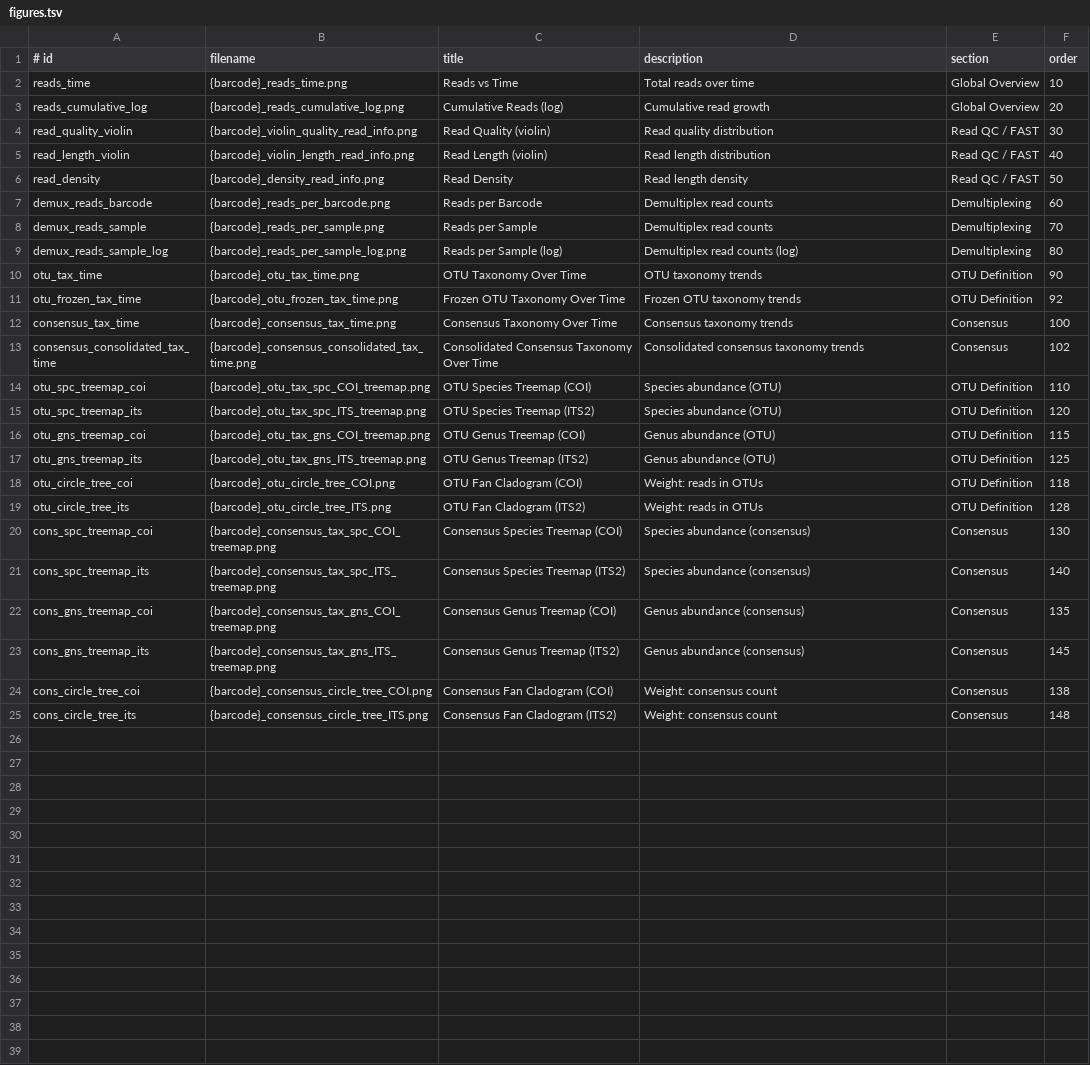
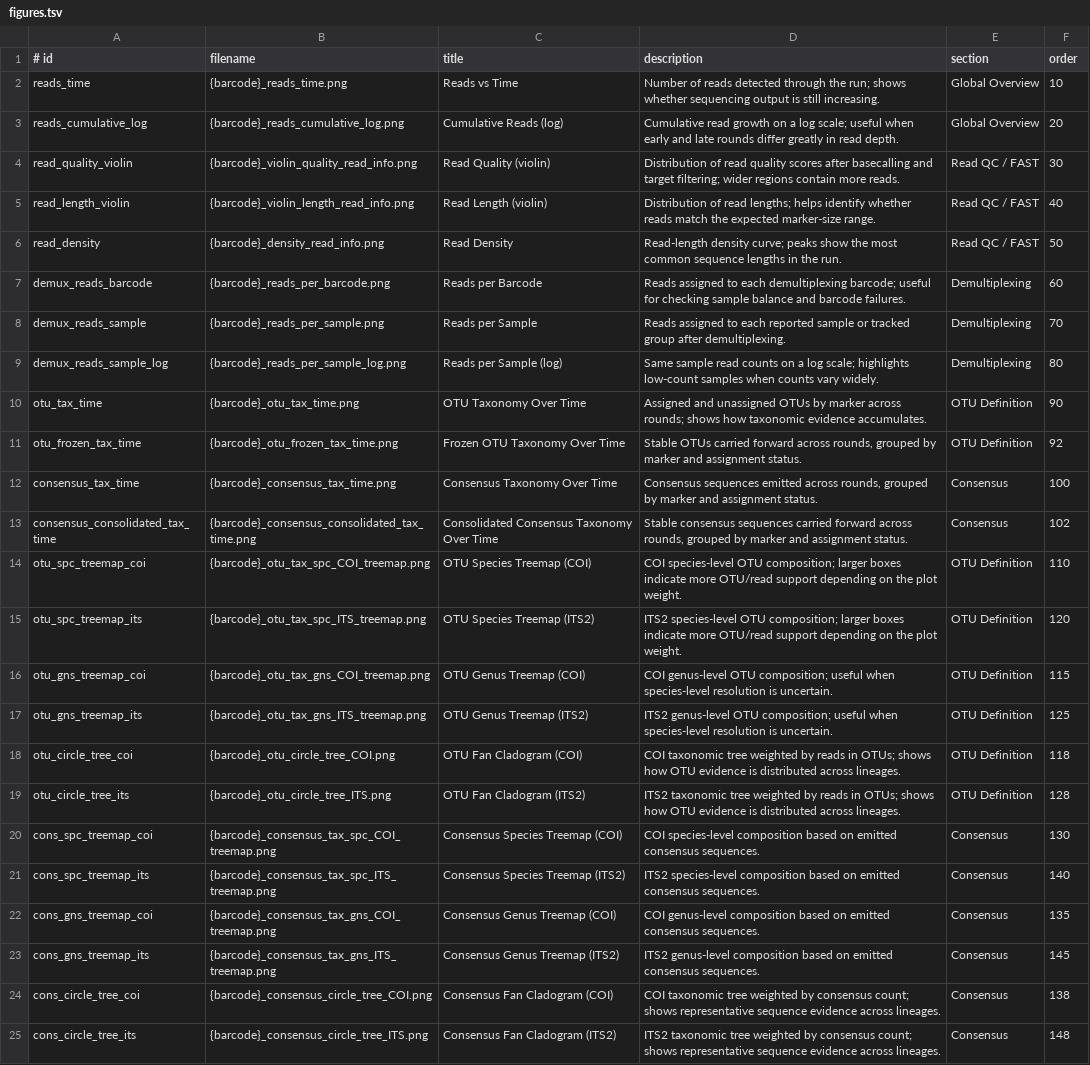
Before and after one commit to funcomicscnb-cpu/RTBioScan, a TSV file: assets/report/figures.tsv, drawn as a sheet; the diff names each change by its address in the sheet, - before the commit and + after, or states it on an @@ line.

```diff
--- a/assets/report/figures.tsv
+++ b/assets/report/figures.tsv
-D2 (description): Total reads over time
+D2 (description): Number of reads detected through the run; shows whether sequencing output is still increasing.
-D3 (description): …read growth
+D3 (description): …read growth on a log scale; useful when early and late rounds differ greatly in read depth.
-D4 (description): Read quality distribution
+D4 (description): Distribution of read quality scores after basecalling and target filtering; wider regions contain more reads.
-D5 (description): Read length distribution
+D5 (description): Distribution of read lengths; helps identify whether reads match the expected marker-size range.
-D6 (description): Read length density
+D6 (description): Read-length density curve; peaks show the most common sequence lengths in the run.
-D7 (description): Demultiplex read counts
+D7 (description): Reads assigned to each demultiplexing barcode; useful for checking sample balance and barcode failures.
-D8 (description): Demultiplex read counts
+D8 (description): Reads assigned to each reported sample or tracked group after demultiplexing.
-D9 (description): Demultiplex read counts (log)
+D9 (description): Same sample read counts on a log scale; highlights low-count samples when counts vary widely.
-D10 (description): OTU taxonomy trends
+D10 (description): Assigned and unassigned OTUs by marker across rounds; shows how taxonomic evidence accumulates.
-D11 (description): Frozen OTU taxonomy trends
+D11 (description): Stable OTUs carried forward across rounds, grouped by marker and assignment status.
-D12 (description): Consensus taxonomy trends
+D12 (description): Consensus sequences emitted across rounds, grouped by marker and assignment status.
-D13 (description): Consolidated consensus taxonomy trends
+D13 (description): Stable consensus sequences carried forward across rounds, grouped by marker and assignment status.
-D14 (description): Species abundance (OTU)
+D14 (description): COI species-level OTU composition; larger boxes indicate more OTU/read support depending on the plot weight.
-D15 (description): Species abundance (OTU)
+D15 (description): ITS2 species-level OTU composition; larger boxes indicate more OTU/read support depending on the plot weight.
-D16 (description): Genus abundance (OTU)
+D16 (description): COI genus-level OTU composition; useful when species-level resolution is uncertain.
-D17 (description): Genus abundance (OTU)
+D17 (description): ITS2 genus-level OTU composition; useful when species-level resolution is uncertain.
-D18 (description): Weight: reads in OTUs
+D18 (description): COI taxonomic tree weighted by reads in OTUs; shows how OTU evidence is distributed across lineages.
-D19 (description): Weight: reads in OTUs
+D19 (description): ITS2 taxonomic tree weighted by reads in OTUs; shows how OTU evidence is distributed across lineages.
-D20 (description): Species abundance (consensus)
+D20 (description): COI species-level composition based on emitted consensus sequences.
-D21 (description): Species abundance (consensus)
+D21 (description): ITS2 species-level composition based on emitted consensus sequences.
-D22 (description): Genus abundance (consensus)
+D22 (description): COI genus-level composition based on emitted consensus sequences.
-D23 (description): Genus abundance (consensus)
+D23 (description): ITS2 genus-level composition based on emitted consensus sequences.
-D24 (description): Weight: consensus count
+D24 (description): COI taxonomic tree weighted by consensus count; shows representative sequence evidence across lineages.
-D25 (description): Weight: consensus count
+D25 (description): ITS2 taxonomic tree weighted by consensus count; shows representative sequence evidence across lineages.
```
Also changed, not shown: assets/report/figures_sample.tsv, 16 other files.
